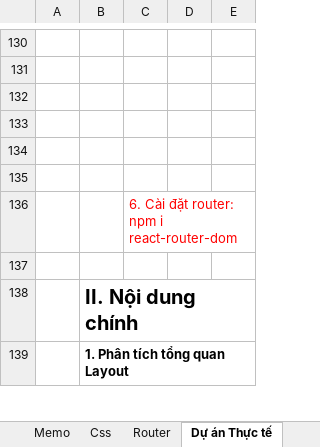
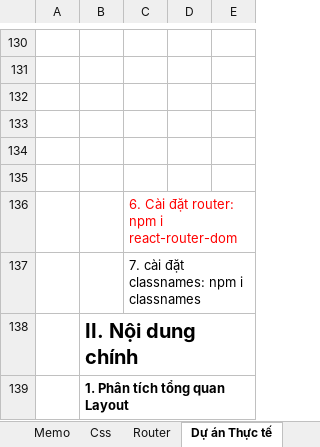
Before and after one commit to Ongnoiban2010/ReacJs-Learning, an Excel workbook: ReactJS.xlsx, sheet Dự án Thực tế, drawn as a sheet; only a part is shown, gaps mark what is left out; values as stored, in another font and other column widths than the file's, no borders; charts and pictures not drawn; the diff names each change by its address in the sheet, - before the commit and + after, or states it on an @@ line.

```diff
--- a/ReactJS.xlsx (sheet Dự án Thực tế)
+++ b/ReactJS.xlsx (sheet Dự án Thực tế)
-C137: (empty)
+C137: 7. cài đặt classnames: npm i classnames
```
Also changed, not shown: 7 other files.
